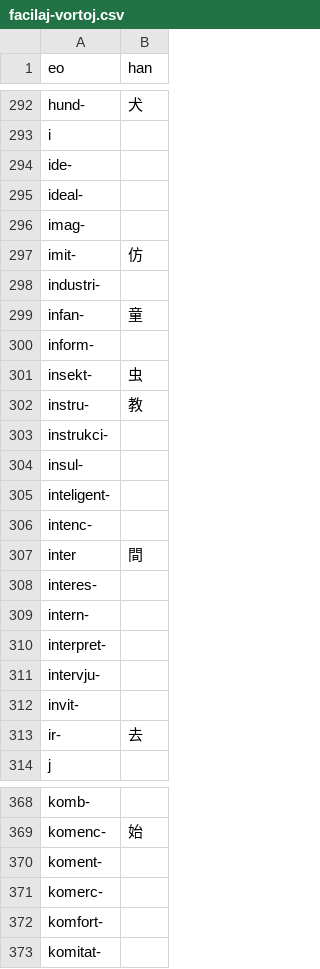
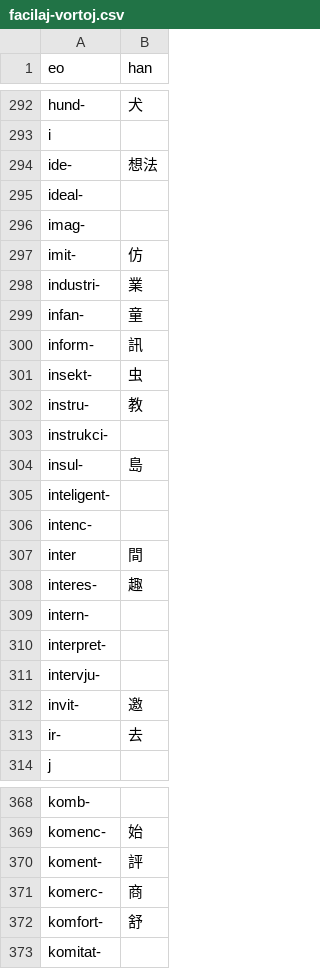
Before and after one commit to pustot/esperanto-kun-legado, a CSV file: facilaj-vortoj.csv, drawn as a sheet; only a part is shown, gaps mark what is left out; the diff covers the shown part only.

```diff
--- a/facilaj-vortoj.csv
+++ b/facilaj-vortoj.csv
@@ -293,3 +293,3 @@ hund-,犬
 i,
-ide-,
+ide-,想法
 ideal-,
@@ -297,5 +297,5 @@ imag-,
 imit-,仿
-industri-,
+industri-,業
 infan-,童
-inform-,
+inform-,訊
 insekt-,虫
@@ -303,3 +303,3 @@ instru-,教
 instrukci-,
-insul-,
+insul-,島
 inteligent-,
@@ -307,3 +307,3 @@ intenc-,
 inter,間
-interes-,
+interes-,趣
 intern-,
@@ -311,3 +311,3 @@ interpret-,
 intervju-,
-invit-,
+invit-,邀
 ir-,去
@@ -369,5 +369,5 @@ komb-,
 komenc-,始
-koment-,
-komerc-,
-komfort-,
+koment-,評
+komerc-,商
+komfort-,舒
 komitat-,
```
Also changed, not shown: 124 edited cells elsewhere in this file.
